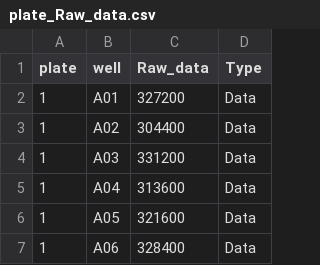
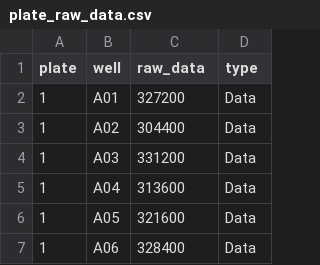
Before and after one commit to dahlbma/assayLoader, a CSV file: tools/plate_raw_data.csv (was tools/plate_Raw_data.csv), drawn as a sheet; only a part is shown.

```diff
--- a/tools/plate_Raw_data.csv
+++ b/tools/plate_raw_data.csv
@@ -1,2 +1,2 @@
-plate	well	Raw_data	Type
+plate	well	raw_data	type
 1	A01	327200	Data
```
Also changed, not shown: 1 other file.
